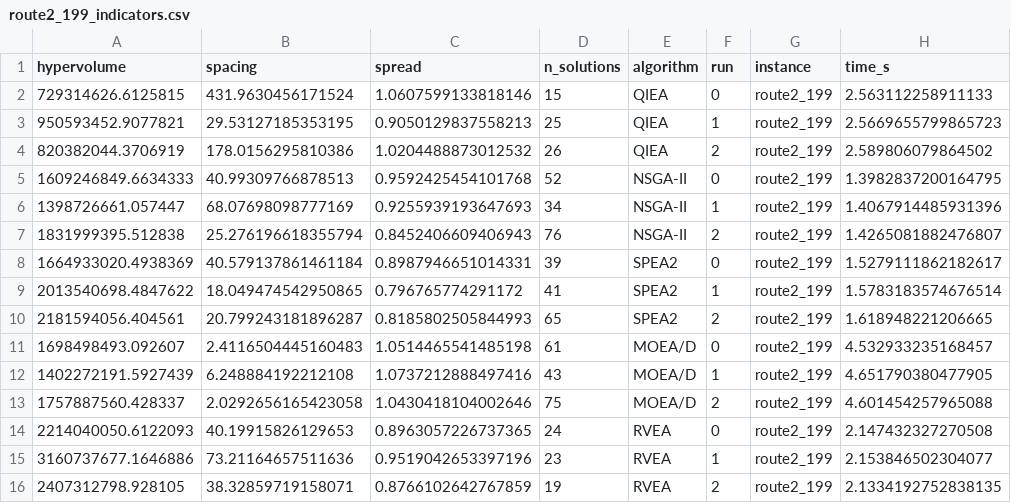
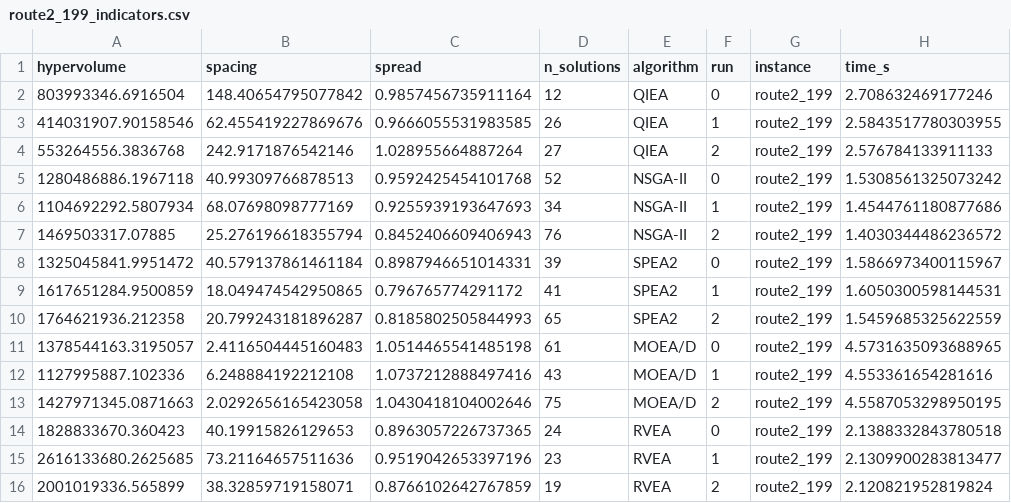
Before and after one commit to gileano/HQIEA_ARGC_HDPFA, a CSV file: results/route2_199_indicators.csv, drawn as a sheet.

Commit message:
scale rotation step with instance size

```diff
--- a/results/route2_199_indicators.csv
+++ b/results/route2_199_indicators.csv
@@ -1,16 +1,16 @@
 hypervolume,spacing,spread,n_solutions,algorithm,run,instance,time_s
-729314626.6125815,431.9630456171524,1.0607599133818146,15,QIEA,0,route2_199,2.563112258911133
-950593452.9077821,29.53127185353195,0.9050129837558213,25,QIEA,1,route2_199,2.5669655799865723
-820382044.3706919,178.0156295810386,1.0204488873012532,26,QIEA,2,route2_199,2.589806079864502
-1609246849.6634333,40.99309766878513,0.9592425454101768,52,NSGA-II,0,route2_199,1.3982837200164795
-1398726661.057447,68.07698098777169,0.9255939193647693,34,NSGA-II,1,route2_199,1.4067914485931396
-1831999395.512838,25.276196618355794,0.8452406609406943,76,NSGA-II,2,route2_199,1.4265081882476807
-1664933020.4938369,40.579137861461184,0.8987946651014331,39,SPEA2,0,route2_199,1.5279111862182617
-2013540698.4847622,18.049474542950865,0.796765774291172,41,SPEA2,1,route2_199,1.5783183574676514
-2181594056.404561,20.799243181896287,0.8185802505844993,65,SPEA2,2,route2_199,1.618948221206665
-1698498493.092607,2.4116504445160483,1.0514465541485198,61,MOEA/D,0,route2_199,4.532933235168457
-1402272191.5927439,6.248884192212108,1.0737212888497416,43,MOEA/D,1,route2_199,4.651790380477905
-1757887560.428337,2.0292656165423058,1.0430418104002646,75,MOEA/D,2,route2_199,4.601454257965088
-2214040050.6122093,40.19915826129653,0.8963057226737365,24,RVEA,0,route2_199,2.147432327270508
-3160737677.1646886,73.21164657511636,0.9519042653397196,23,RVEA,1,route2_199,2.153846502304077
-2407312798.928105,38.32859719158071,0.8766102642767859,19,RVEA,2,route2_199,2.1334192752838135
+803993346.6916504,148.40654795077842,0.9857456735911164,12,QIEA,0,route2_199,2.708632469177246
+414031907.90158546,62.455419227869676,0.9666055531983585,26,QIEA,1,route2_199,2.5843517780303955
+553264556.3836768,242.9171876542146,1.028955664887264,27,QIEA,2,route2_199,2.576784133911133
+1280486886.1967118,40.99309766878513,0.9592425454101768,52,NSGA-II,0,route2_199,1.5308561325073242
+1104692292.5807934,68.07698098777169,0.9255939193647693,34,NSGA-II,1,route2_199,1.4544761180877686
+1469503317.07885,25.276196618355794,0.8452406609406943,76,NSGA-II,2,route2_199,1.4030344486236572
+1325045841.9951472,40.579137861461184,0.8987946651014331,39,SPEA2,0,route2_199,1.5866973400115967
+1617651284.9500859,18.049474542950865,0.796765774291172,41,SPEA2,1,route2_199,1.6050300598144531
+1764621936.212358,20.799243181896287,0.8185802505844993,65,SPEA2,2,route2_199,1.5459685325622559
+1378544163.3195057,2.4116504445160483,1.0514465541485198,61,MOEA/D,0,route2_199,4.5731635093688965
+1127995887.102336,6.248884192212108,1.0737212888497416,43,MOEA/D,1,route2_199,4.553361654281616
+1427971345.0871663,2.0292656165423058,1.0430418104002646,75,MOEA/D,2,route2_199,4.5587053298950195
+1828833670.360423,40.19915826129653,0.8963057226737365,24,RVEA,0,route2_199,2.1388332843780518
+2616133680.2625685,73.21164657511636,0.9519042653397196,23,RVEA,1,route2_199,2.1309900283813477
+2001019336.565899,38.32859719158071,0.8766102642767859,19,RVEA,2,route2_199,2.120821952819824
```
Also changed, not shown: results/A-n32-k5_indicators.csv, results/E-n101-k8_indicators.csv, 8 other files.
